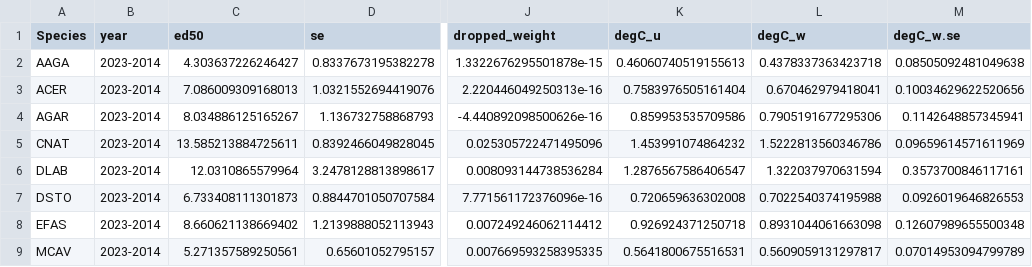
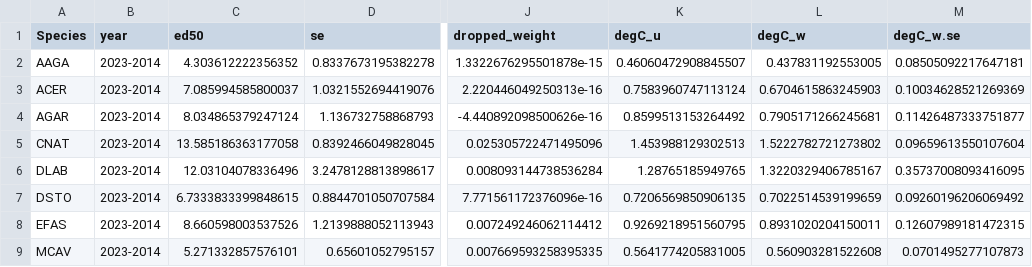
Before and after one commit to jrcunning/DRM2024, a CSV file: data/processed/sp.degC.w.csv, drawn as a sheet; only a part is shown, gaps mark what is left out; the diff covers the shown part only; the diff names each change by its address in the sheet, - before the commit and + after, or states it on an @@ line.

```diff
--- a/data/processed/sp.degC.w.csv
+++ b/data/processed/sp.degC.w.csv
-C2 (ed50): 4.303637226246427
+C2 (ed50): 4.303612222356352
-K2 (degC_u): 0.46060740519155613
+K2 (degC_u): 0.46060472908845507
-L2 (degC_w): 0.4378337363423718
+L2 (degC_w): 0.437831192553005
-M2 (degC_w.se): 0.08505092481049638
+M2 (degC_w.se): 0.08505092217647181
-C3 (ed50): 7.086009309168013
+C3 (ed50): 7.085994585800037
-K3 (degC_u): 0.7583976505161404
+K3 (degC_u): 0.7583960747113124
-L3 (degC_w): 0.670462979418041
+L3 (degC_w): 0.6704615863245903
-M3 (degC_w.se): 0.10034629622520656
+M3 (degC_w.se): 0.10034628521269369
-C4 (ed50): 8.034886125165267
+C4 (ed50): 8.034865379247124
-K4 (degC_u): 0.859953535709586
+K4 (degC_u): 0.8599513153264492
-L4 (degC_w): 0.7905191677295306
+L4 (degC_w): 0.7905171266245681
-M4 (degC_w.se): 0.1142648857345941
+M4 (degC_w.se): 0.11426487333751877
-C5 (ed50): 13.585213884725611
+C5 (ed50): 13.585186363177058
-K5 (degC_u): 1.453991074864232
+K5 (degC_u): 1.453988129302513
-L5 (degC_w): 1.5222813560346786
+L5 (degC_w): 1.5222782721273802
-M5 (degC_w.se): 0.09659614571611969
+M5 (degC_w.se): 0.09659613550107604
-C6 (ed50): 12.0310865579964
+C6 (ed50): 12.03104078336496
-K6 (degC_u): 1.2876567586406547
+K6 (degC_u): 1.28765185949765
-L6 (degC_w): 1.322037970631594
+L6 (degC_w): 1.3220329406785167
-M6 (degC_w.se): 0.3573700846117161
+M6 (degC_w.se): 0.35737008093416095
-C7 (ed50): 6.733408111301873
+C7 (ed50): 6.7333833399848615
-K7 (degC_u): 0.720659636302008
+K7 (degC_u): 0.7206569850906135
-L7 (degC_w): 0.7022540374195988
+L7 (degC_w): 0.7022514539199659
-M7 (degC_w.se): 0.0926019646826553
+M7 (degC_w.se): 0.09260196206069492
-C8 (ed50): 8.660621138669402
+C8 (ed50): 8.660598003537526
-K8 (degC_u): 0.926924371250718
+K8 (degC_u): 0.9269218951560795
-L8 (degC_w): 0.8931044061663098
+L8 (degC_w): 0.8931020204150011
-M8 (degC_w.se): 0.12607989655500348
+M8 (degC_w.se): 0.12607989181472315
-C9 (ed50): 5.271357589250561
+C9 (ed50): 5.271332857576101
-K9 (degC_u): 0.5641800675516531
+K9 (degC_u): 0.5641774205831005
-L9 (degC_w): 0.5609059131297817
+L9 (degC_w): 0.560903281522608
-M9 (degC_w.se): 0.07014953094799789
+M9 (degC_w.se): 0.0701495277107873
```
Also changed, not shown: 53 edited cells elsewhere in this file, 4 other files.
